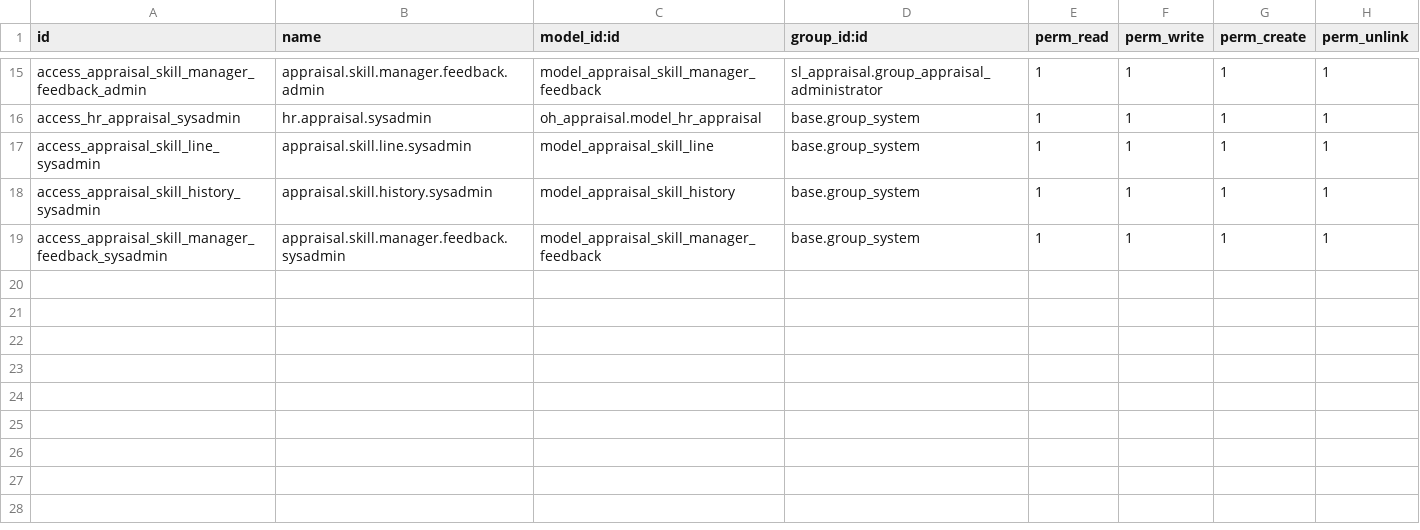
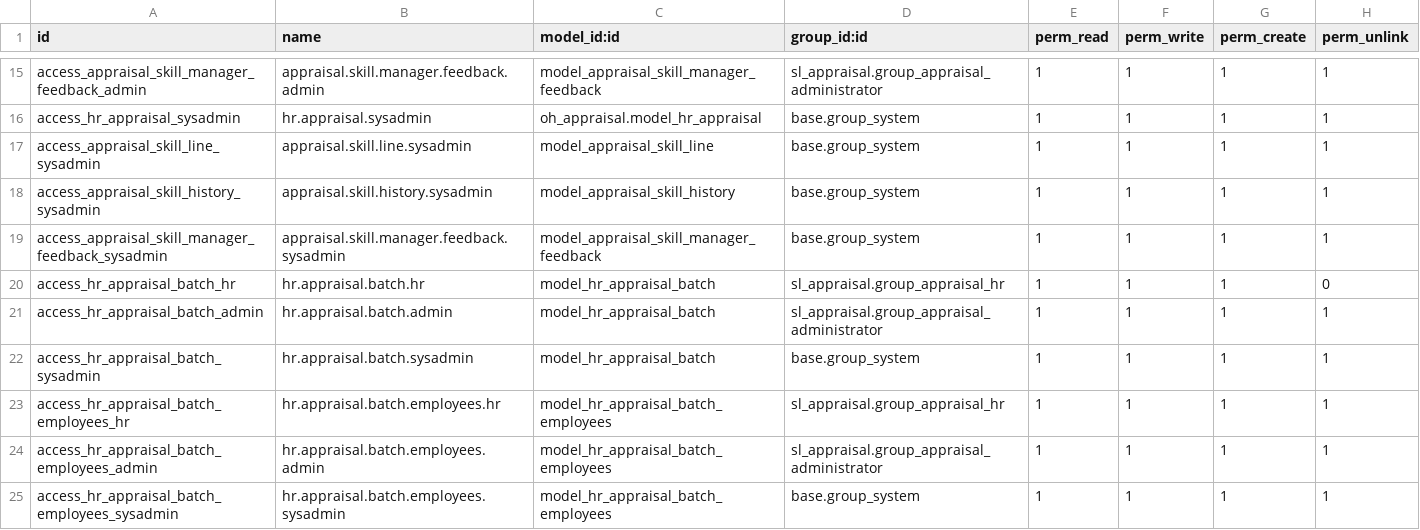
Before and after one commit to sama-link/sama-link-odoo, a CSV file: sl_appraisal/security/ir.model.access.csv, drawn as a sheet; only a part is shown, gaps mark what is left out; the diff names each change by its address in the sheet, - before the commit and + after, or states it on an @@ line.

Commit message:
make appriasal batch

```diff
--- a/sl_appraisal/security/ir.model.access.csv
+++ b/sl_appraisal/security/ir.model.access.csv
+row 20: access_hr_appraisal_batch_hr | hr.appraisal.batch.hr | model_hr_appraisal_batch | sl_appraisal.group_appraisal_hr | 1 | 1 | 1 | 0
+row 21: access_hr_appraisal_batch_admin | hr.appraisal.batch.admin | model_hr_appraisal_batch | sl_appraisal.group_appraisal_administrator | 1 | 1 | 1 | 1
+row 22: access_hr_appraisal_batch_sysadmin | hr.appraisal.batch.sysadmin | model_hr_appraisal_batch | base.group_system | 1 | 1 | 1 | 1
+row 23: access_hr_appraisal_batch_employees_hr | hr.appraisal.batch.employees.hr | model_hr_appraisal_batch_employees | sl_appraisal.group_appraisal_hr | 1 | 1 | 1 | 1
+row 24: access_hr_appraisal_batch_employees_admin | hr.appraisal.batch.employees.admin | model_hr_appraisal_batch_employees | sl_appraisal.group_appraisal_administrator | 1 | 1 | 1 | 1
+row 25: access_hr_appraisal_batch_employees_sysadmin | hr.appraisal.batch.employees.sysadmin | model_hr_appraisal_batch_employees | base.group_system | 1 | 1 | 1 | 1
```
Also changed, not shown: 14 other files.
